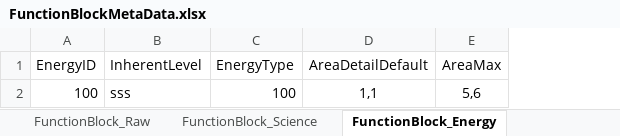
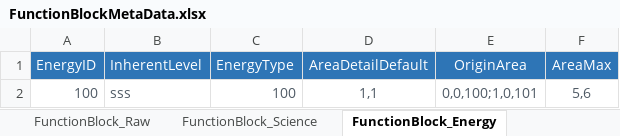
Before and after one commit to EpicProj/RPG, an Excel workbook: GameMaster/RPGTale/Data/Data_Excel/FunctionBlockMetaData.xlsx, sheet FunctionBlock_Energy, drawn as a sheet; values as stored, in another font and other column widths than the file's, no borders; addresses are those after the commit; the diff names each change by its address in the sheet, - before the commit and + after, or states it on an @@ line.

```diff
--- a/GameMaster/RPGTale/Data/Data_Excel/FunctionBlockMetaData.xlsx (sheet FunctionBlock_Energy)
+++ b/GameMaster/RPGTale/Data/Data_Excel/FunctionBlockMetaData.xlsx (sheet FunctionBlock_Energy)
+column E (OriginArea), row 2: 0,0,100;1,0,101
@@ A1:D1 fill: none → #2E75B6, text colour: black → #FFFFFF @@
@@ F1 fill: none → #2E75B6, text colour: black → #FFFFFF @@
-A2:D2 text colour: black
+A2:D2 text colour: #505B66
-F2 text colour: black
+F2 text colour: #505B66
```
Also changed, not shown: sheet FunctionBlock_Manufacture, sheet FunctionBlock_Raw, sheet FunctionBlock, sheet FunctionBlock_Science, sheet FunctionBlockTypeData, GameMaster/RPGTale/Data/Data_Excel/DistrictMetaData.xlsx, 14 other files.
